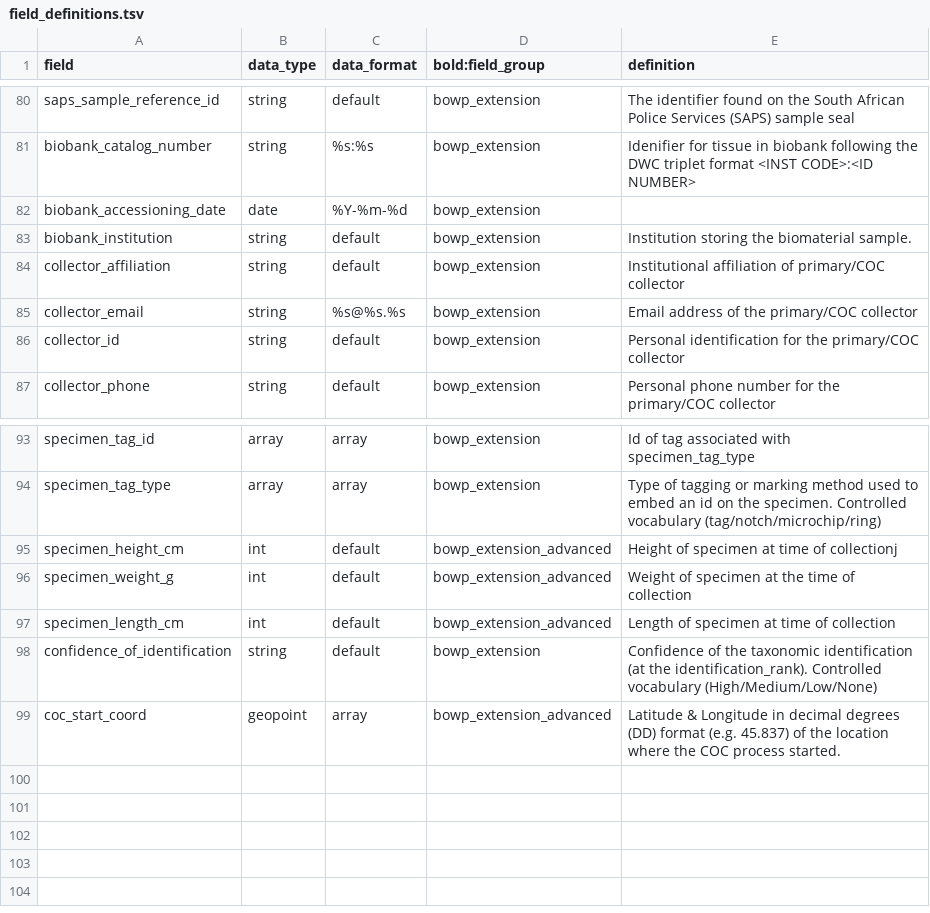
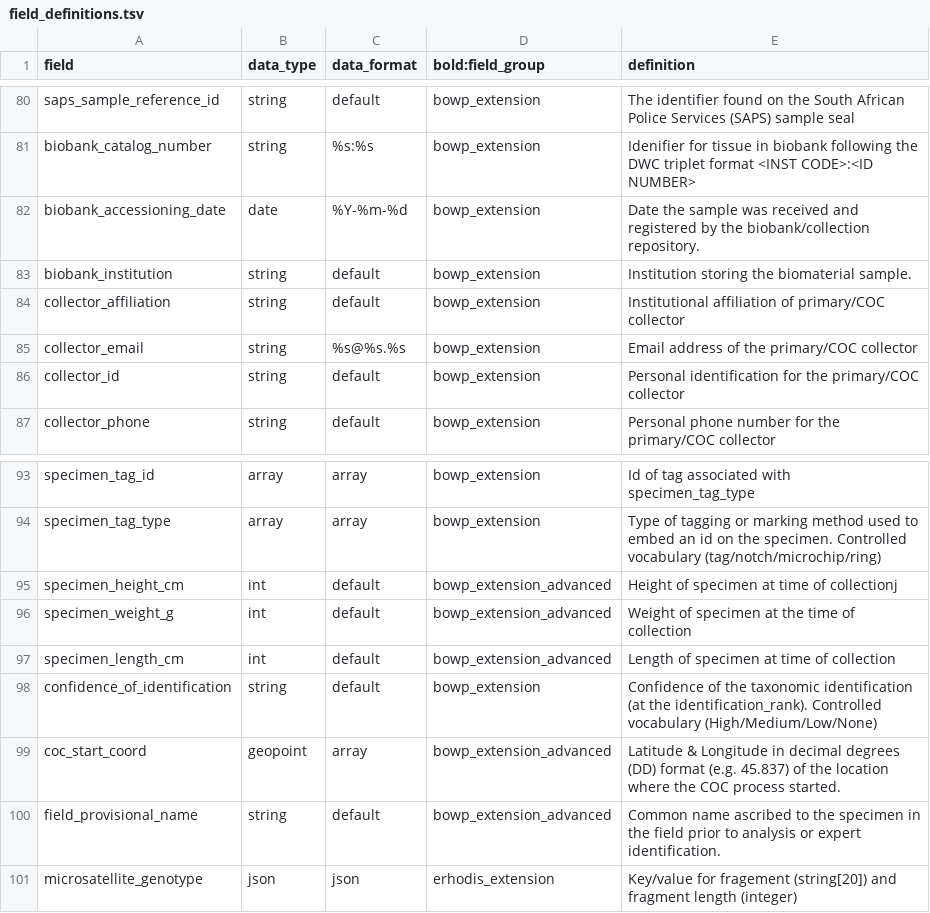
Before and after one commit to biolytica/BCDM-forensic-extension, a TSV file: field_definitions.tsv, drawn as a sheet; only a part is shown, gaps mark what is left out.

Commit message:
Update field_definitions.tsv
BOWP extensions coming from consolation

```diff
--- a/field_definitions.tsv
+++ b/field_definitions.tsv
@@ -81,3 +81,3 @@ saps_sample_reference_id	string	default	bowp_extension	The identifier found on t
 biobank_catalog_number	string	%s:%s	bowp_extension	Idenifier for tissue in biobank following the DWC triplet format <INST CODE>:<ID NUMBER>
-biobank_accessioning_date	date	%Y-%m-%d	bowp_extension	
+biobank_accessioning_date	date	%Y-%m-%d	bowp_extension	Date the sample was received and registered by the biobank/collection repository.
 biobank_institution	string	default	bowp_extension	Institution storing the biomaterial sample.
@@ -99 +99,3 @@ confidence_of_identification	string	default	bowp_extension	Confidence of the tax
 coc_start_coord	geopoint	array	bowp_extension_advanced	Latitude & Longitude in decimal degrees (DD) format (e.g. 45.837) of the location where the COC process started.
+field_provisional_name	string	default	bowp_extension_advanced	Common name ascribed to the specimen in the field prior to analysis or expert identification.
+microsatellite_genotype	json	json	erhodis_extension	Key/value for fragement (string[20]) and fragment length (integer)
```
